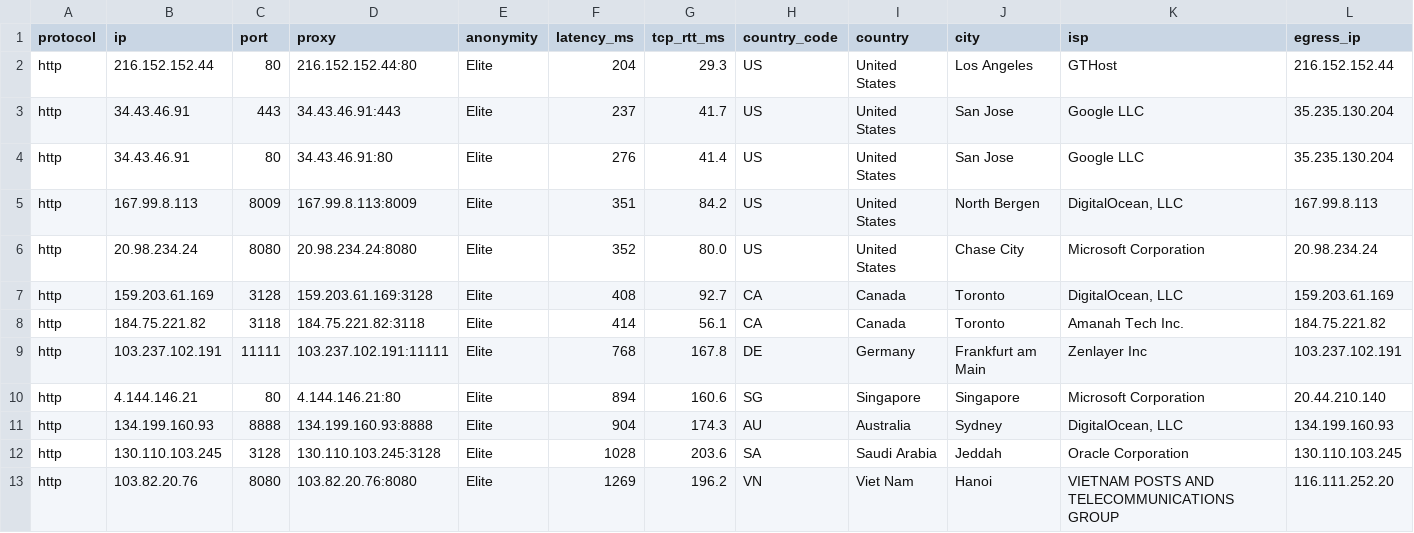
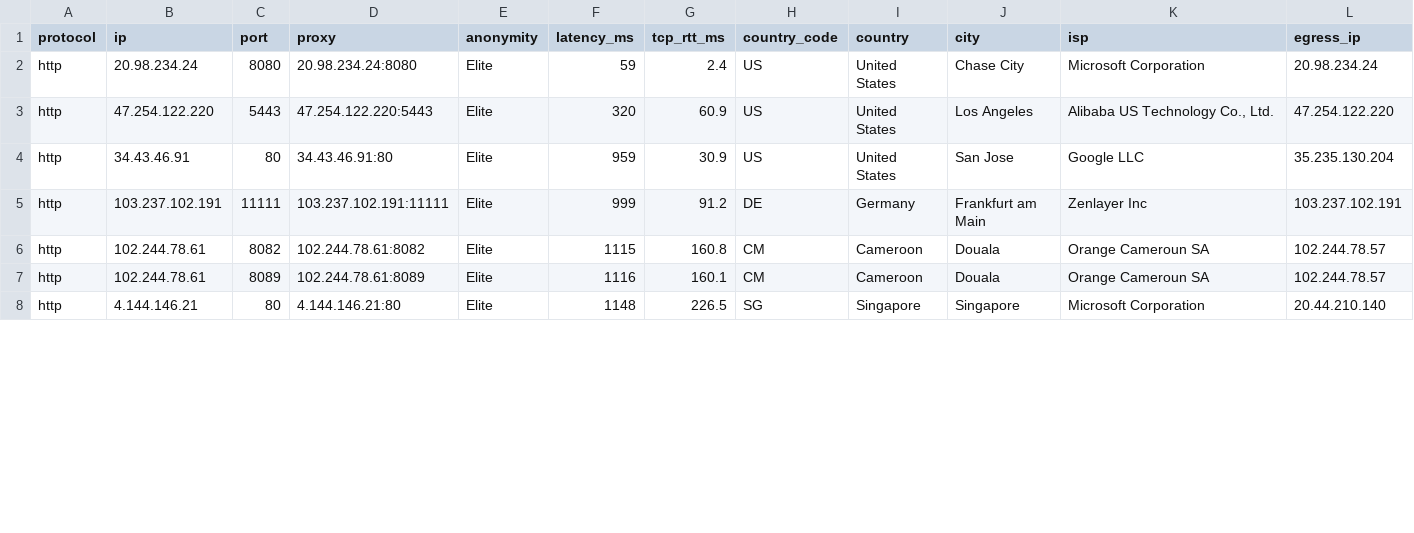
Before and after one commit to RakagiX/FyOS-Proxy-Harvester, a CSV file: output/proxies.csv, drawn as a sheet; only a part is shown; the diff covers the shown part only.

Commit message:
chore(proxies): auto-update live verified proxies [skip ci]

```diff
--- a/output/proxies.csv
+++ b/output/proxies.csv
@@ -1,13 +1,8 @@
 protocol,ip,port,proxy,anonymity,latency_ms,tcp_rtt_ms,country_code,country,city,isp,egress_ip
-http,216.152.152.44,80,216.152.152.44:80,Elite,204,29.3,US,United States,Los Angeles,GTHost,216.152.152.44
-http,34.43.46.91,443,34.43.46.91:443,Elite,237,41.7,US,United States,San Jose,Google LLC,35.235.130.204
-http,34.43.46.91,80,34.43.46.91:80,Elite,276,41.4,US,United States,San Jose,Google LLC,35.235.130.204
-http,167.99.8.113,8009,167.99.8.113:8009,Elite,351,84.2,US,United States,North Bergen,"DigitalOcean, LLC",167.99.8.113
-http,20.98.234.24,8080,20.98.234.24:8080,Elite,352,80.0,US,United States,Chase City,Microsoft Corporation,20.98.234.24
-http,159.203.61.169,3128,159.203.61.169:3128,Elite,408,92.7,CA,Canada,Toronto,"DigitalOcean, LLC",159.203.61.169
-http,184.75.221.82,3118,184.75.221.82:3118,Elite,414,56.1,CA,Canada,Toronto,Amanah Tech Inc.,184.75.221.82
-http,103.237.102.191,11111,103.237.102.191:11111,Elite,768,167.8,DE,Germany,Frankfurt am Main,Zenlayer Inc,103.237.102.191
-http,4.144.146.21,80,4.144.146.21:80,Elite,894,160.6,SG,Singapore,Singapore,Microsoft Corporation,20.44.210.140
-http,134.199.160.93,8888,134.199.160.93:8888,Elite,904,174.3,AU,Australia,Sydney,"DigitalOcean, LLC",134.199.160.93
-http,130.110.103.245,3128,130.110.103.245:3128,Elite,1028,203.6,SA,Saudi Arabia,Jeddah,Oracle Corporation,130.110.103.245
-http,103.82.20.76,8080,103.82.20.76:8080,Elite,1269,196.2,VN,Viet Nam,Hanoi,VIETNAM POSTS AND TELECOMMUNICATIONS GROUP,116.111.252.20
+http,20.98.234.24,8080,20.98.234.24:8080,Elite,59,2.4,US,United States,Chase City,Microsoft Corporation,20.98.234.24
+http,47.254.122.220,5443,47.254.122.220:5443,Elite,320,60.9,US,United States,Los Angeles,"Alibaba US Technology Co., Ltd.",47.254.122.220
+http,34.43.46.91,80,34.43.46.91:80,Elite,959,30.9,US,United States,San Jose,Google LLC,35.235.130.204
+http,103.237.102.191,11111,103.237.102.191:11111,Elite,999,91.2,DE,Germany,Frankfurt am Main,Zenlayer Inc,103.237.102.191
+http,102.244.78.61,8082,102.244.78.61:8082,Elite,1115,160.8,CM,Cameroon,Douala,Orange Cameroun SA,102.244.78.57
+http,102.244.78.61,8089,102.244.78.61:8089,Elite,1116,160.1,CM,Cameroon,Douala,Orange Cameroun SA,102.244.78.57
+http,4.144.146.21,80,4.144.146.21:80,Elite,1148,226.5,SG,Singapore,Singapore,Microsoft Corporation,20.44.210.140
```
Also changed, not shown: 1 added row, 1 removed row and 12 edited cells elsewhere in this file, 5 other files.
